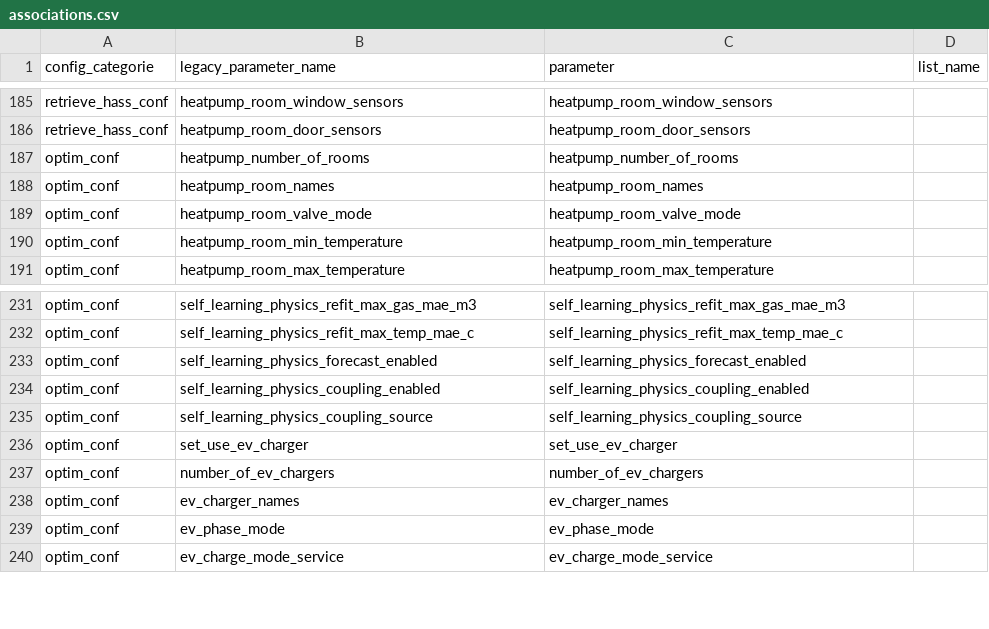
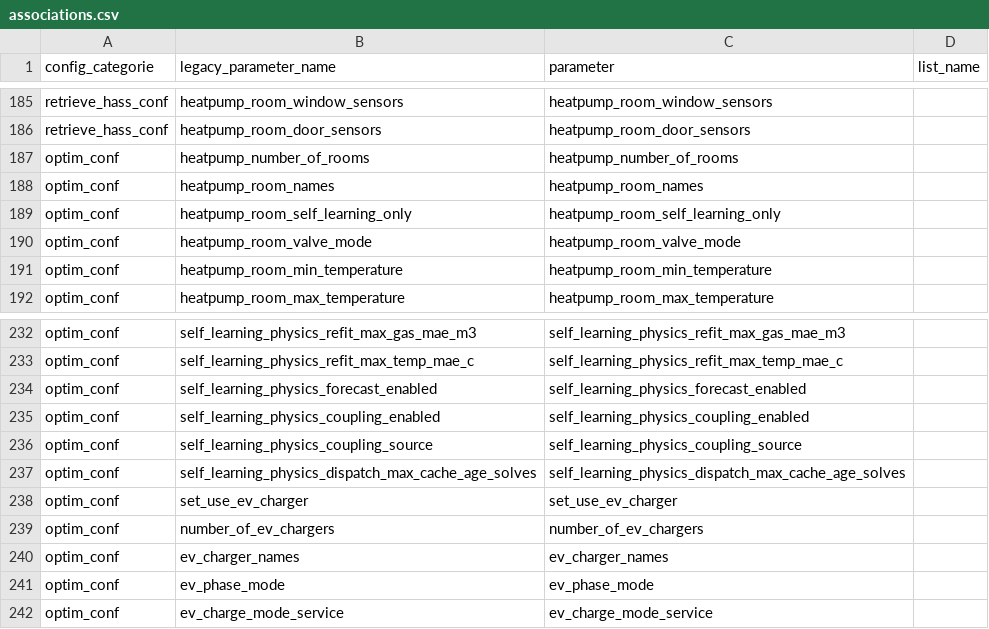
Before and after one commit to borisvettorato/emhass, a CSV file: src/emhass/data/associations.csv, drawn as a sheet; only a part is shown, gaps mark what is left out; the diff names each change by its address in the sheet, - before the commit and + after, or states it on an @@ line.

```diff
--- a/src/emhass/data/associations.csv
+++ b/src/emhass/data/associations.csv
+row 189: optim_conf | heatpump_room_self_learning_only | heatpump_room_self_learning_only
+row 237: optim_conf | self_learning_physics_dispatch_max_cache_age_solves | self_learning_physics_dispatch_max_cache_age_solves
```
Also changed, not shown: 14 other files.
